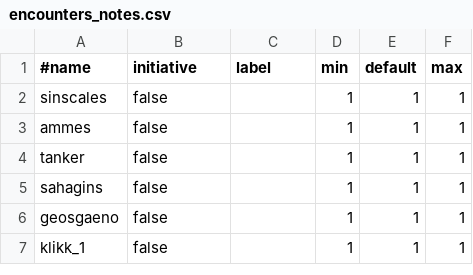
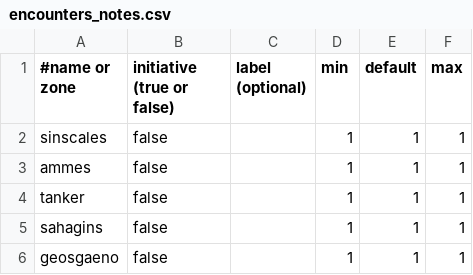
Before and after one commit to Grayfox96/FFX-RNG-tracker, a CSV file: data/notes/anypercent/encounters_notes.csv, drawn as a sheet; only a part is shown; the shorter side is filled out with more unchanged rows.

```diff
--- a/data/notes/anypercent/encounters_notes.csv
+++ b/data/notes/anypercent/encounters_notes.csv
@@ -1,2 +1,2 @@
-#name,initiative,label,min,default,max
+#name or zone,initiative (true or false),label (optional),min,default,max
 sinscales,false,,1,1,1
```
Also changed, not shown: data/notes/boosters/encounters_notes.csv, data/notes/nemesis/encounters_notes.csv, 32 other files.
